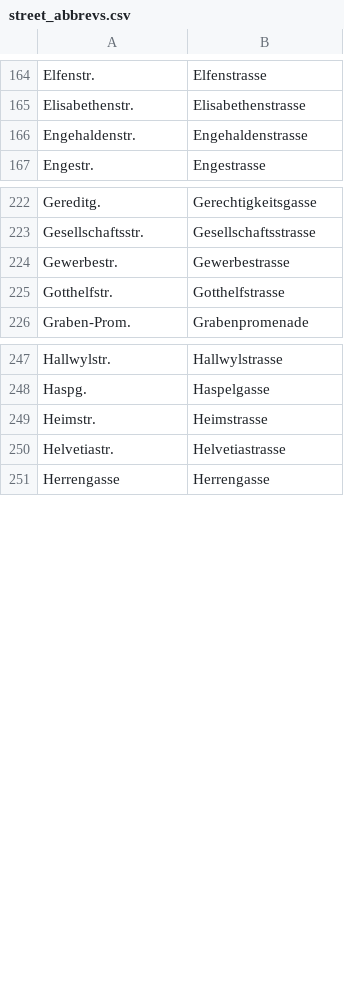
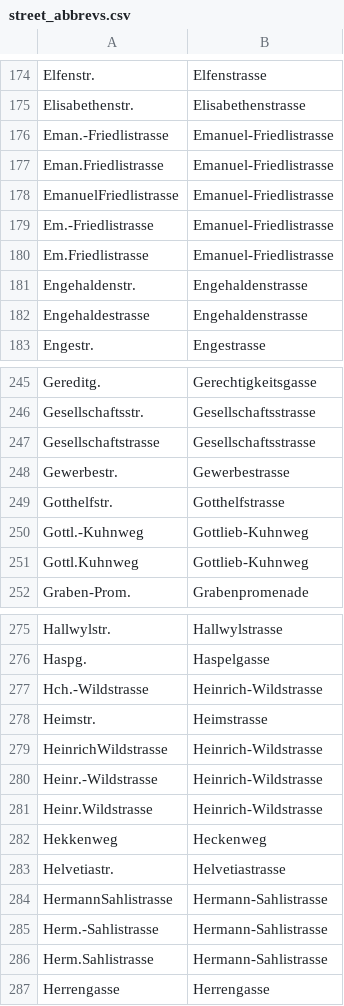
Before and after one commit to brawer/bern-addresses, a CSV file: src/street_abbrevs.csv, drawn as a sheet; only a part is shown, gaps mark what is left out; the diff covers the shown part only; the diff names each change by its address in the sheet, - before the commit and + after, or states it on an @@ line.

```diff
--- a/src/street_abbrevs.csv
+++ b/src/street_abbrevs.csv
+row 176: Eman.-Friedlistrasse | Emanuel-Friedlistrasse
+row 177: Eman.Friedlistrasse | Emanuel-Friedlistrasse
+row 178: EmanuelFriedlistrasse | Emanuel-Friedlistrasse
+row 179: Em.-Friedlistrasse | Emanuel-Friedlistrasse
+row 180: Em.Friedlistrasse | Emanuel-Friedlistrasse
+row 182: Engehaldestrasse | Engehaldenstrasse
+row 247: Gesellschaftstrasse | Gesellschaftsstrasse
+row 250: Gottl.-Kuhnweg | Gottlieb-Kuhnweg
+row 251: Gottl.Kuhnweg | Gottlieb-Kuhnweg
+row 277: Hch.-Wildstrasse | Heinrich-Wildstrasse
+row 279: HeinrichWildstrasse | Heinrich-Wildstrasse
+row 280: Heinr.-Wildstrasse | Heinrich-Wildstrasse
+row 281: Heinr.Wildstrasse | Heinrich-Wildstrasse
+row 282: Hekkenweg | Heckenweg
+row 284: HermannSahlistrasse | Hermann-Sahlistrasse
+row 285: Herm.-Sahlistrasse | Hermann-Sahlistrasse
+row 286: Herm.Sahlistrasse | Hermann-Sahlistrasse
```
Also changed, not shown: 52 added rows elsewhere in this file, src/streets.csv, 58 other files.
